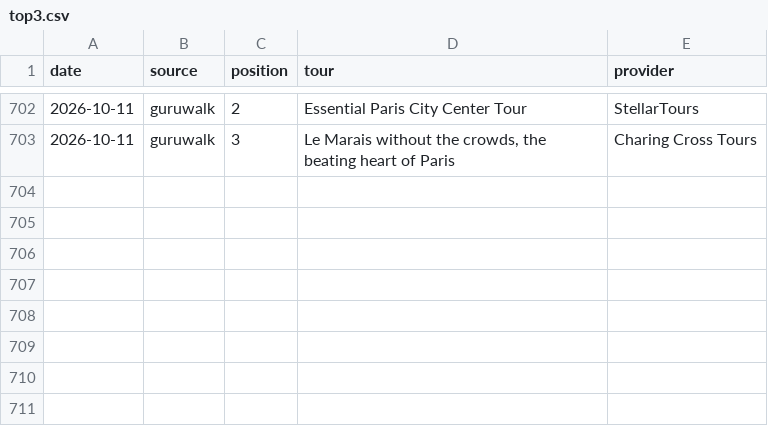
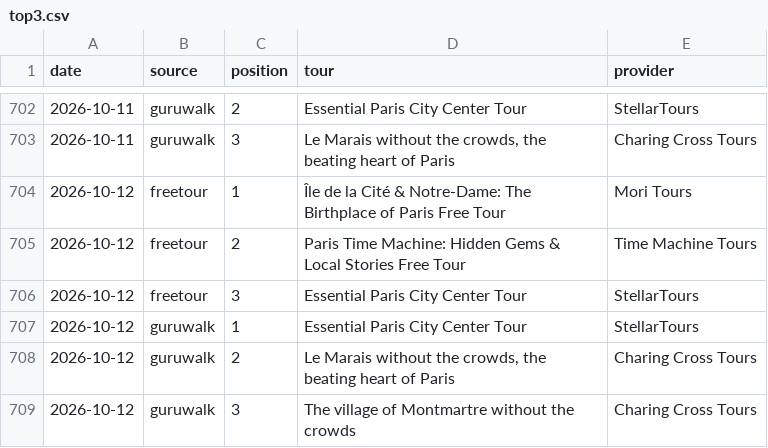
Before and after one commit to LR033/freetour-tracker, a CSV file: top3.csv, drawn as a sheet; only a part is shown, gaps mark what is left out.

```diff
--- a/top3.csv
+++ b/top3.csv
@@ -703 +703,7 @@ date,source,position,tour,provider
 2026-10-11,guruwalk,3,"Le Marais without the crowds, the beating heart of Paris",Charing Cross Tours
+2026-10-12,freetour,1,Île de la Cité & Notre-Dame: The Birthplace of Paris Free Tour,Mori Tours
+2026-10-12,freetour,2,Paris Time Machine: Hidden Gems & Local Stories Free Tour,Time Machine Tours
+2026-10-12,freetour,3,Essential Paris City Center Tour,StellarTours
+2026-10-12,guruwalk,1,Essential Paris City Center Tour,StellarTours
+2026-10-12,guruwalk,2,"Le Marais without the crowds, the beating heart of Paris",Charing Cross Tours
+2026-10-12,guruwalk,3,The village of Montmartre without the crowds,Charing Cross Tours
```
Also changed, not shown: rankings.csv.
